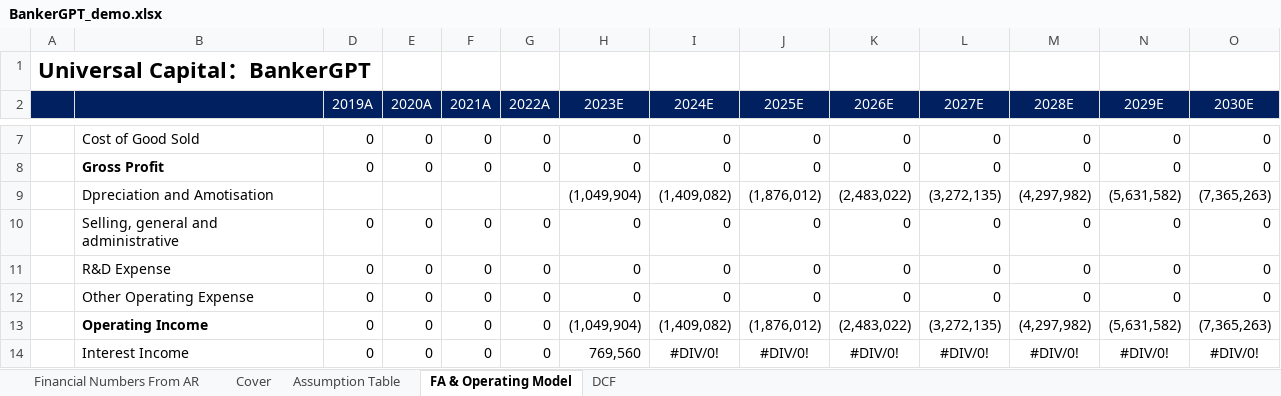
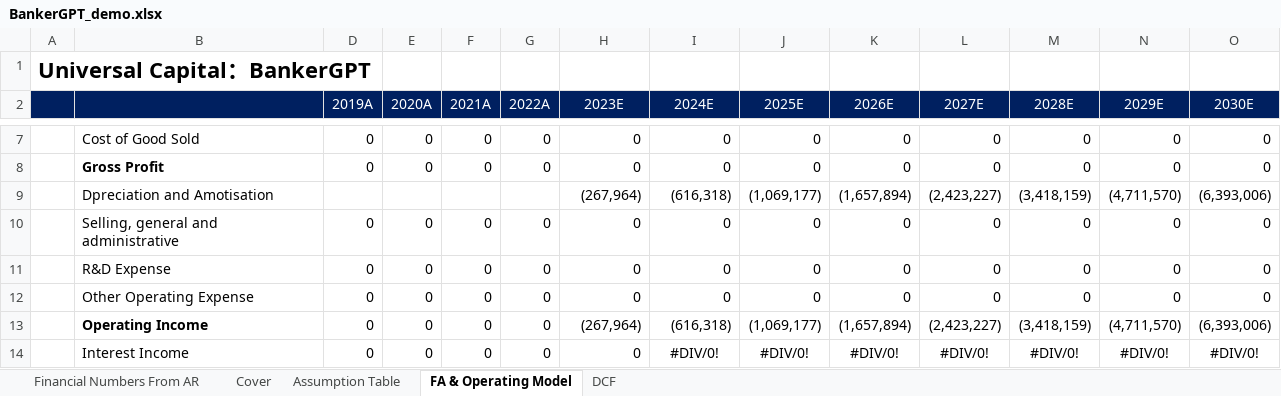
Before and after one commit to HarryWang999/BankerGPT, an Excel workbook: BankerGPT_demo.xlsx, sheet FA & Operating Model, drawn as a sheet; only a part is shown, gaps mark what is left out; values as stored, in another font and other column widths than the file's, no borders; removed rows and columns are numbered as before the commit, all else as after; rows hold the shown columns only; the diff covers the shown part only; the diff names each change by its address in the sheet, - before the commit and + after, or states it on an @@ line.

```diff
--- a/BankerGPT_demo.xlsx (sheet FA & Operating Model)
+++ b/BankerGPT_demo.xlsx (sheet FA & Operating Model)
-row 9:  | Dpreciation and Amotisation |  |  |  |  | (1,049,904) | (1,409,082) | (1,876,012) | (2,483,022) | (3,272,135) | (4,297,982) | (5,631,582) | (7,365,263)
+row 9:  | Dpreciation and Amotisation |  |  |  |  | (267,964) | (616,318) | (1,069,177) | (1,657,894) | (2,423,227) | (3,418,159) | (4,711,570) | (6,393,006)
-row 13:  | Operating Income | 0 | 0 | 0 | 0 | (1,049,904) | (1,409,082) | (1,876,012) | (2,483,022) | (3,272,135) | (4,297,982) | (5,631,582) | (7,365,263)
+row 13:  | Operating Income | 0 | 0 | 0 | 0 | (267,964) | (616,318) | (1,069,177) | (1,657,894) | (2,423,227) | (3,418,159) | (4,711,570) | (6,393,006)
-H14 (2023E): 769,560
+H14 (2023E): 0
```
Also changed, not shown: 17 added rows, 17 removed rows, 99 edited cells and cell formats elsewhere in this sheet, sheet Assumption Table, sheet Financial Numbers From AR, sheet DCF, hidden cells.
